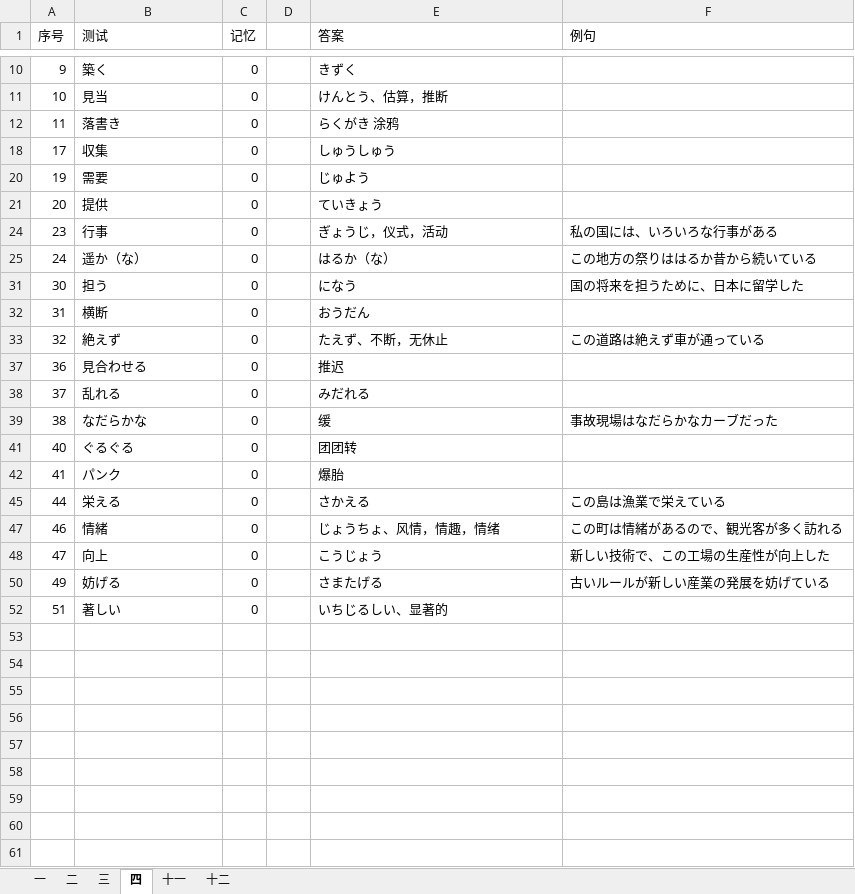
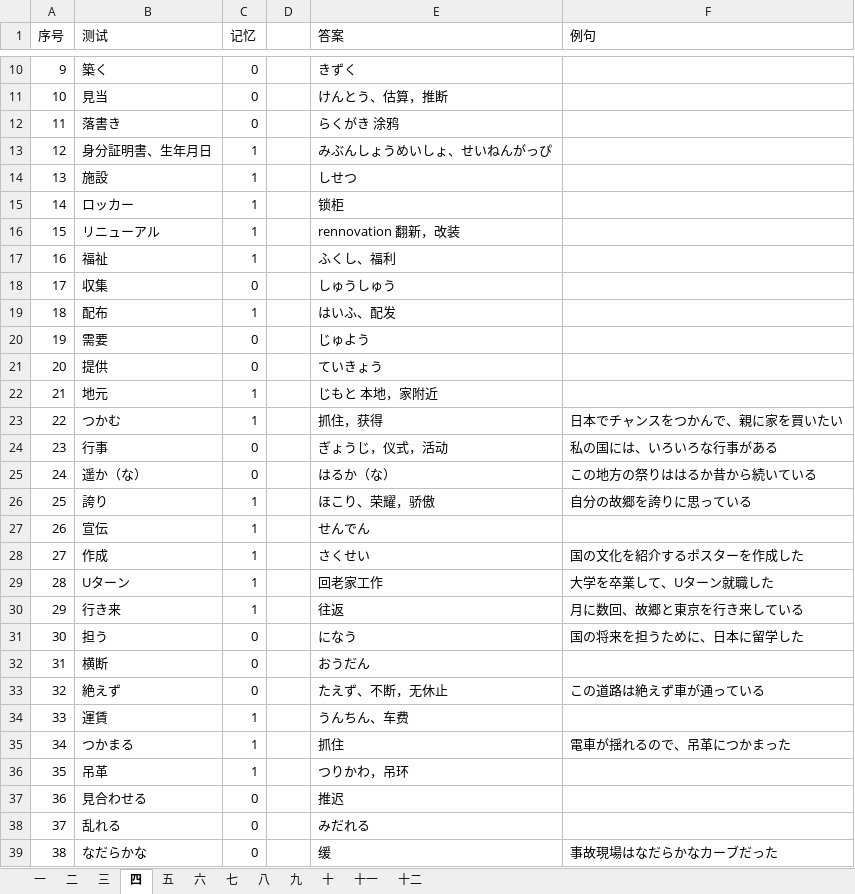
Before and after one commit to hataksumo/DesignerDoc, an Excel workbook: 策划案/日本語を勉強/N2冲刺/単語/日本語能力試験N2単語2500.xlsx, sheet 四, drawn as a sheet; only a part is shown, gaps mark what is left out; the shorter side is filled out with more unchanged rows; values as stored, in another font and other column widths than the file's, no borders; the diff covers the shown part only; the diff names each change by its address in the sheet, - before the commit and + after, or states it on an @@ line.

```diff
--- a/策划案/日本語を勉強/N2冲刺/単語/日本語能力試験N2単語2500.xlsx (sheet 四)
+++ b/策划案/日本語を勉強/N2冲刺/単語/日本語能力試験N2単語2500.xlsx (sheet 四)
+sheet tab: 五
+sheet tab: 六
+sheet tab: 七
+sheet tab: 八
+sheet tab: 九
+sheet tab: 十
@@ row 13 unhidden: 12 | 身分証明書、生年月日 | 1 |  | みぶんしょうめいしょ、せいねんがっぴ @@
@@ row 14 unhidden: 13 | 施設 | 1 |  | しせつ @@
@@ row 15 unhidden: 14 | ロッカー | 1 |  | 锁柜 @@
@@ row 16 unhidden: 15 | リニューアル | 1 |  | rennovation 翻新，改装 @@
@@ row 17 unhidden: 16 | 福祉 | 1 |  | ふくし、福利 @@
@@ row 19 unhidden: 18 | 配布 | 1 |  | はいふ、配发 @@
@@ row 22 unhidden: 21 | 地元 | 1 |  | じもと 本地，家附近 @@
@@ row 23 unhidden: 22 | つかむ | 1 |  | 抓住，获得 | 日本でチャンスをつかんで、親に家を買いたい @@
@@ row 26 unhidden: 25 | 誇り | 1 |  | ほこり、荣耀，骄傲 | 自分の故郷を誇りに思っている @@
@@ row 27 unhidden: 26 | 宣伝 | 1 |  | せんでん @@
@@ row 28 unhidden: 27 | 作成 | 1 |  | さくせい | 国の文化を紹介するポスターを作成した @@
@@ row 29 unhidden: 28 | Uターン | 1 |  | 回老家工作 | 大学を卒業して、Uターン就職した @@
@@ row 30 unhidden: 29 | 行き来 | 1 |  | 往返 | 月に数回、故郷と東京を行き来している @@
@@ row 34 unhidden: 33 | 運賃 | 1 |  | うんちん、车费 @@
@@ row 35 unhidden: 34 | つかまる | 1 |  | 抓住 | 電車が揺れるので、吊革につかまった @@
@@ row 36 unhidden: 35 | 吊革 | 1 |  | つりかわ，吊环 @@
```
Also changed, not shown: 8 hidden or unhidden rows elsewhere in this sheet, sheet 三.
